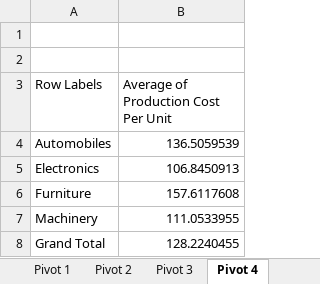
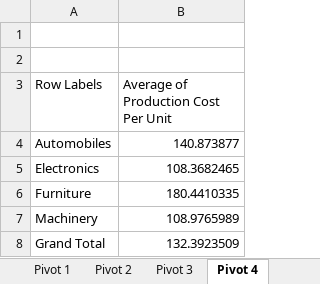
Before and after one commit to Leonidus786/DC_DDS_01, an Excel workbook: Excel/Dynamic_Dashboard/Excel+Dashboard+2 (4).xlsx, sheet Pivot 4, drawn as a sheet; values as stored, in another font and other column widths than the file's, no borders; charts and pictures not drawn; the diff names each change by its address in the sheet, - before the commit and + after, or states it on an @@ line.

```diff
--- a/Excel/Dynamic_Dashboard/Excel+Dashboard+2 (4).xlsx (sheet Pivot 4)
+++ b/Excel/Dynamic_Dashboard/Excel+Dashboard+2 (4).xlsx (sheet Pivot 4)
-B4: 136.5059539
+B4: 140.873877
-B5: 106.8450913
+B5: 108.3682465
-B6: 157.6117608
+B6: 180.4410335
-B7: 111.0533955
+B7: 108.9765989
-B8: 128.2240455
+B8: 132.3923509
```
Also changed, not shown: sheet Pivot 2, sheet Pivot 3, sheet Pivot 1, charts or pictures, 10 other files.
